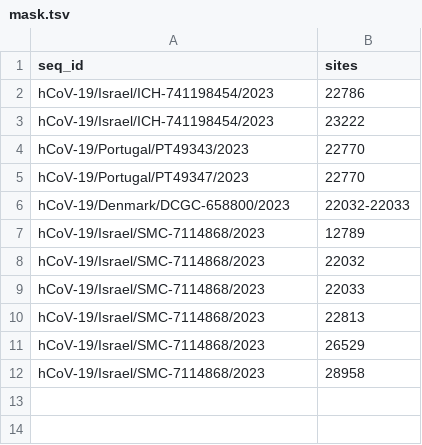
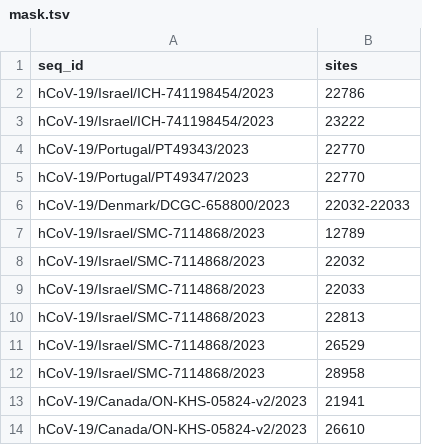
Before and after one commit to corneliusroemer/ncov-simplest, a TSV file: data/BA.2.86/mask.tsv, drawn as a sheet.

Commit message:
Mask Canadian artefacts

```diff
--- a/data/BA.2.86/mask.tsv
+++ b/data/BA.2.86/mask.tsv
@@ -12 +12,3 @@ hCoV-19/Israel/SMC-7114868/2023	26529
 hCoV-19/Israel/SMC-7114868/2023	28958
+hCoV-19/Canada/ON-KHS-05824-v2/2023	21941
+hCoV-19/Canada/ON-KHS-05824-v2/2023	26610
```
Also changed, not shown: 1 other file.
